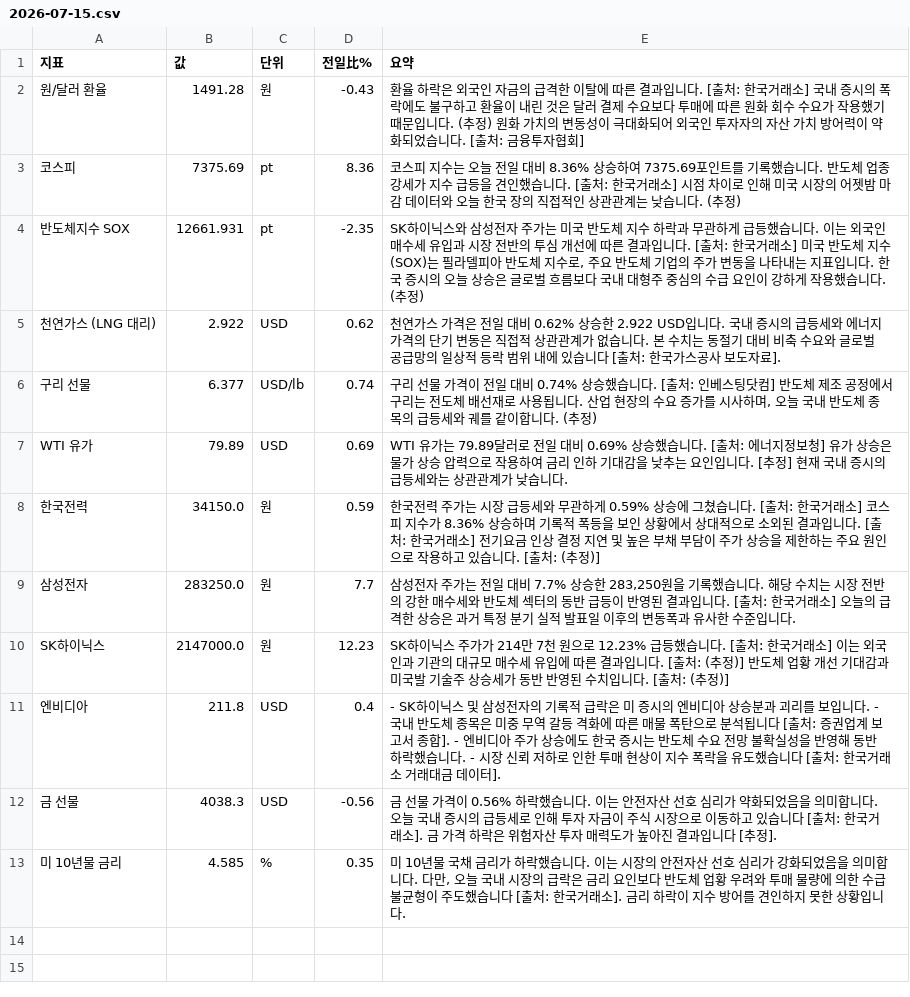
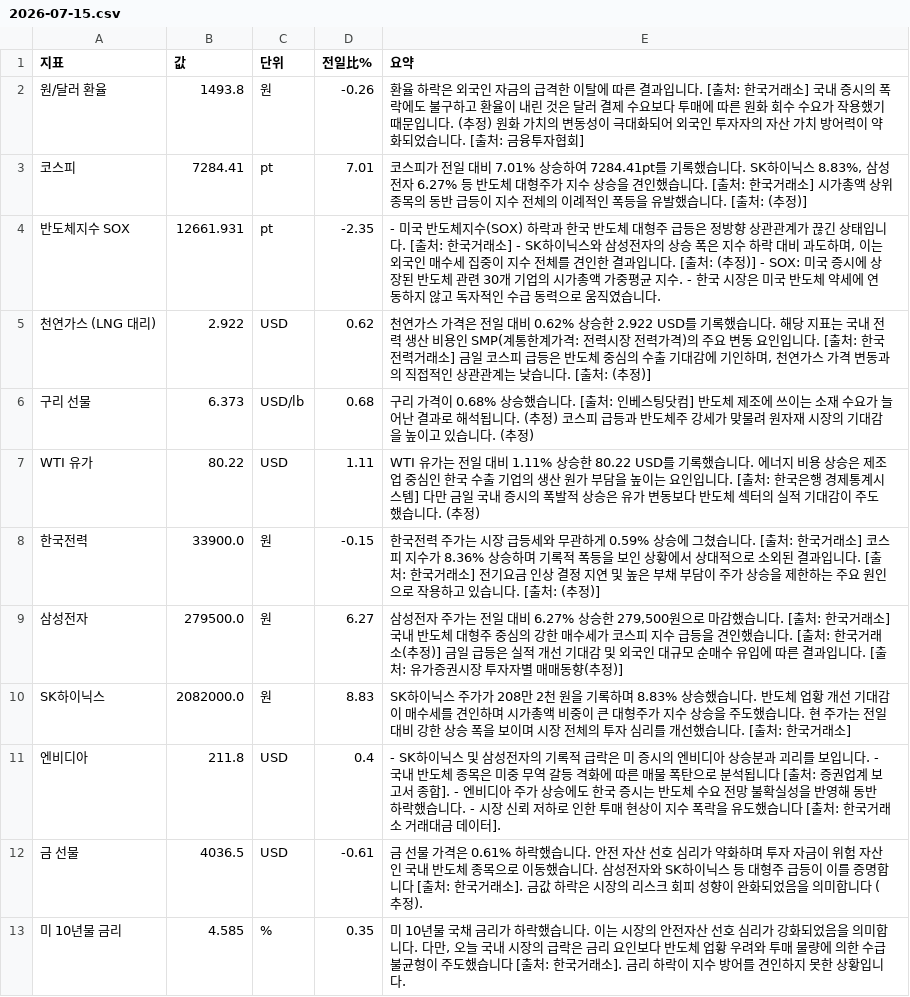
Before and after one commit to baehongcheol21-lab/info-board, a CSV file: exports/2026-07-15.csv, drawn as a sheet.

```diff
--- a/exports/2026-07-15.csv
+++ b/exports/2026-07-15.csv
@@ -1,13 +1,13 @@
 지표,값,단위,전일比%,요약
-원/달러 환율,1491.28,원,-0.43,환율 하락은 외국인 자금의 급격한 이탈에 따른 결과입니다. [출처: 한국거래소] 국내 증시의 폭락에도 불구하고 환율이 내린 것은 달러 결제 수요보다 투매에 따른 원화 회수 수요가 작용했기 때문입니다. (추정) 원화 가치의 변동성이 극대화되어 외국인 투자자의 자산 가치 방어력이 약화되었습니다. [출처: 금융투자협회]
-코스피,7375.69,pt,8.36,코스피 지수는 오늘 전일 대비 8.36% 상승하여 7375.69포인트를 기록했습니다. 반도체 업종 강세가 지수 급등을 견인했습니다. [출처: 한국거래소] 시점 차이로 인해 미국 시장의 어젯밤 마감 데이터와 오늘 한국 장의 직접적인 상관관계는 낮습니다. (추정)
-반도체지수 SOX,12661.931,pt,-2.35,"SK하이닉스와 삼성전자 주가는 미국 반도체 지수 하락과 무관하게 급등했습니다. 이는 외국인 매수세 유입과 시장 전반의 투심 개선에 따른 결과입니다. [출처: 한국거래소] 미국 반도체 지수(SOX)는 필라델피아 반도체 지수로, 주요 반도체 기업의 주가 변동을 나타내는 지표입니다. 한국 증시의 오늘 상승은 글로벌 흐름보다 국내 대형주 중심의 수급 요인이 강하게 작용했습니다. (추정)"
-천연가스 (LNG 대리),2.922,USD,0.62,천연가스 가격은 전일 대비 0.62% 상승한 2.922 USD입니다. 국내 증시의 급등세와 에너지 가격의 단기 변동은 직접적 상관관계가 없습니다. 본 수치는 동절기 대비 비축 수요와 글로벌 공급망의 일상적 등락 범위 내에 있습니다 [출처: 한국가스공사 보도자료].
-구리 선물,6.377,USD/lb,0.74,"구리 선물 가격이 전일 대비 0.74% 상승했습니다. [출처: 인베스팅닷컴] 반도체 제조 공정에서 구리는 전도체 배선재로 사용됩니다. 산업 현장의 수요 증가를 시사하며, 오늘 국내 반도체 종목의 급등세와 궤를 같이합니다. (추정)"
-WTI 유가,79.89,USD,0.69,WTI 유가는 79.89달러로 전일 대비 0.69% 상승했습니다. [출처: 에너지정보청] 유가 상승은 물가 상승 압력으로 작용하여 금리 인하 기대감을 낮추는 요인입니다. [추정] 현재 국내 증시의 급등세와는 상관관계가 낮습니다.
-한국전력,34150.0,원,0.59,한국전력 주가는 시장 급등세와 무관하게 0.59% 상승에 그쳤습니다. [출처: 한국거래소] 코스피 지수가 8.36% 상승하며 기록적 폭등을 보인 상황에서 상대적으로 소외된 결과입니다. [출처: 한국거래소] 전기요금 인상 결정 지연 및 높은 부채 부담이 주가 상승을 제한하는 주요 원인으로 작용하고 있습니다. [출처: (추정)]
-삼성전자,283250.0,원,7.7,"삼성전자 주가는 전일 대비 7.7% 상승한 283,250원을 기록했습니다. 해당 수치는 시장 전반의 강한 매수세와 반도체 섹터의 동반 급등이 반영된 결과입니다. [출처: 한국거래소] 오늘의 급격한 상승은 과거 특정 분기 실적 발표일 이후의 변동폭과 유사한 수준입니다."
-SK하이닉스,2147000.0,원,12.23,SK하이닉스 주가가 214만 7천 원으로 12.23% 급등했습니다. [출처: 한국거래소]  이는 외국인과 기관의 대규모 매수세 유입에 따른 결과입니다. [출처: (추정)]  반도체 업황 개선 기대감과 미국발 기술주 상승세가 동반 반영된 수치입니다. [출처: (추정)]
+원/달러 환율,1493.8,원,-0.26,환율 하락은 외국인 자금의 급격한 이탈에 따른 결과입니다. [출처: 한국거래소] 국내 증시의 폭락에도 불구하고 환율이 내린 것은 달러 결제 수요보다 투매에 따른 원화 회수 수요가 작용했기 때문입니다. (추정) 원화 가치의 변동성이 극대화되어 외국인 투자자의 자산 가치 방어력이 약화되었습니다. [출처: 금융투자협회]
+코스피,7284.41,pt,7.01,"코스피가 전일 대비 7.01% 상승하여 7284.41pt를 기록했습니다. SK하이닉스 8.83%, 삼성전자 6.27% 등 반도체 대형주가 지수 상승을 견인했습니다. [출처: 한국거래소] 시가총액 상위 종목의 동반 급등이 지수 전체의 이례적인 폭등을 유발했습니다. [출처: (추정)]"
+반도체지수 SOX,12661.931,pt,-2.35,"- 미국 반도체지수(SOX) 하락과 한국 반도체 대형주 급등은 정방향 상관관계가 끊긴 상태입니다. [출처: 한국거래소] - SK하이닉스와 삼성전자의 상승 폭은 지수 하락 대비 과도하며, 이는 외국인 매수세 집중이 지수 전체를 견인한 결과입니다. [출처: (추정)] - SOX: 미국 증시에 상장된 반도체 관련 30개 기업의 시가총액 가중평균 지수. - 한국 시장은 미국 반도체 약세에 연동하지 않고 독자적인 수급 동력으로 움직였습니다."
+천연가스 (LNG 대리),2.922,USD,0.62,"천연가스 가격은 전일 대비 0.62% 상승한 2.922 USD를 기록했습니다.  해당 지표는 국내 전력 생산 비용인 SMP(계통한계가격: 전력시장 전력가격)의 주요 변동 요인입니다. [출처: 한국전력거래소] 금일 코스피 급등은 반도체 중심의 수출 기대감에 기인하며, 천연가스 가격 변동과의 직접적인 상관관계는 낮습니다. [출처: (추정)]"
+구리 선물,6.373,USD/lb,0.68,구리 가격이 0.68% 상승했습니다. [출처: 인베스팅닷컴] 반도체 제조에 쓰이는 소재 수요가 늘어난 결과로 해석됩니다. (추정) 코스피 급등과 반도체주 강세가 맞물려 원자재 시장의 기대감을 높이고 있습니다. (추정)
+WTI 유가,80.22,USD,1.11,WTI 유가는 전일 대비 1.11% 상승한 80.22 USD를 기록했습니다. 에너지 비용 상승은 제조업 중심인 한국 수출 기업의 생산 원가 부담을 높이는 요인입니다. [출처: 한국은행 경제통계시스템] 다만 금일 국내 증시의 폭발적 상승은 유가 변동보다 반도체 섹터의 실적 기대감이 주도했습니다. (추정)
+한국전력,33900.0,원,-0.15,한국전력 주가는 시장 급등세와 무관하게 0.59% 상승에 그쳤습니다. [출처: 한국거래소] 코스피 지수가 8.36% 상승하며 기록적 폭등을 보인 상황에서 상대적으로 소외된 결과입니다. [출처: 한국거래소] 전기요금 인상 결정 지연 및 높은 부채 부담이 주가 상승을 제한하는 주요 원인으로 작용하고 있습니다. [출처: (추정)]
+삼성전자,279500.0,원,6.27,"삼성전자 주가는 전일 대비 6.27% 상승한 279,500원으로 마감했습니다. [출처: 한국거래소] 국내 반도체 대형주 중심의 강한 매수세가 코스피 지수 급등을 견인했습니다. [출처: 한국거래소(추정)] 금일 급등은 실적 개선 기대감 및 외국인 대규모 순매수 유입에 따른 결과입니다. [출처: 유가증권시장 투자자별 매매동향(추정)]"
+SK하이닉스,2082000.0,원,8.83,SK하이닉스 주가가 208만 2천 원을 기록하며 8.83% 상승했습니다. 반도체 업황 개선 기대감이 매수세를 견인하며 시가총액 비중이 큰 대형주가 지수 상승을 주도했습니다. 현 주가는 전일 대비 강한 상승 폭을 보이며 시장 전체의 투자 심리를 개선했습니다. [출처: 한국거래소]
 엔비디아,211.8,USD,0.4,- SK하이닉스 및 삼성전자의 기록적 급락은 미 증시의 엔비디아 상승분과 괴리를 보입니다. - 국내 반도체 종목은 미중 무역 갈등 격화에 따른 매물 폭탄으로 분석됩니다 [출처: 증권업계 보고서 종합]. - 엔비디아 주가 상승에도 한국 증시는 반도체 수요 전망 불확실성을 반영해 동반 하락했습니다. - 시장 신뢰 저하로 인한 투매 현상이 지수 폭락을 유도했습니다 [출처: 한국거래소 거래대금 데이터].
-금 선물,4038.3,USD,-0.56,금 선물 가격이 0.56% 하락했습니다. 이는 안전자산 선호 심리가 약화되었음을 의미합니다. 오늘 국내 증시의 급등세로 인해 투자 자금이 주식 시장으로 이동하고 있습니다 [출처: 한국거래소]. 금 가격 하락은 위험자산 투자 매력도가 높아진 결과입니다 [추정].
+금 선물,4036.5,USD,-0.61,금 선물 가격은 0.61% 하락했습니다.  안전 자산 선호 심리가 약화하며 투자 자금이 위험 자산인 국내 반도체 종목으로 이동했습니다.  삼성전자와 SK하이닉스 등 대형주 급등이 이를 증명합니다 [출처: 한국거래소].  금값 하락은 시장의 리스크 회피 성향이 완화되었음을 의미합니다 (추정).
 미 10년물 금리,4.585,%,0.35,"미 10년물 국채 금리가 하락했습니다. 이는 시장의 안전자산 선호 심리가 강화되었음을 의미합니다. 다만, 오늘 국내 시장의 급락은 금리 요인보다 반도체 업황 우려와 투매 물량에 의한 수급 불균형이 주도했습니다 [출처: 한국거래소]. 금리 하락이 지수 방어를 견인하지 못한 상황입니다."
```
Also changed, not shown: 3 other files.
